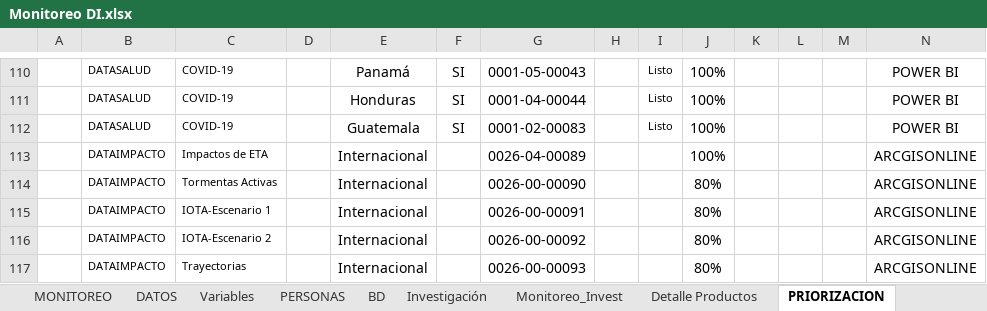
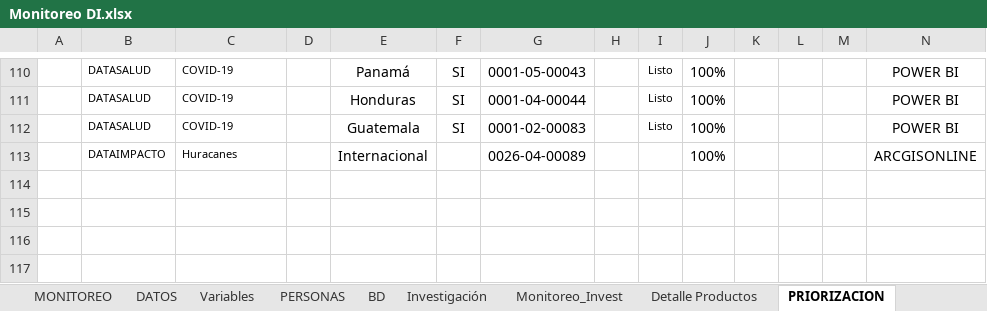
Before and after one commit to Sud-Austral/MONITOREO-DI, an Excel workbook: Monitoreo DI.xlsx, sheet PRIORIZACION, drawn as a sheet; only a part is shown, gaps mark what is left out; values as stored, in another font and other column widths than the file's, no borders; charts and pictures and table styles not drawn; rows hold the shown columns only; the diff names each change by its address in the sheet, - before the commit and + after, or states it on an @@ line.

```diff
--- a/Monitoreo DI.xlsx (sheet PRIORIZACION)
+++ b/Monitoreo DI.xlsx (sheet PRIORIZACION)
-C113: Impactos de ETA
+C113: Huracanes
-row 114:  | DATAIMPACTO | Tormentas Activas |  | Internacional |  | 0026-00-00090 |  |  | 80% |  |  |  | ARCGISONLINE
-row 115:  | DATAIMPACTO | IOTA-Escenario 1 |  | Internacional |  | 0026-00-00091 |  |  | 80% |  |  |  | ARCGISONLINE
-row 116:  | DATAIMPACTO | IOTA-Escenario 2 |  | Internacional |  | 0026-00-00092 |  |  | 80% |  |  |  | ARCGISONLINE
-row 117:  | DATAIMPACTO | Trayectorias |  | Internacional |  | 0026-00-00093 |  |  | 80% |  |  |  | ARCGISONLINE
```
Also changed, not shown: sheet PRODUCTOS, hidden cells.
